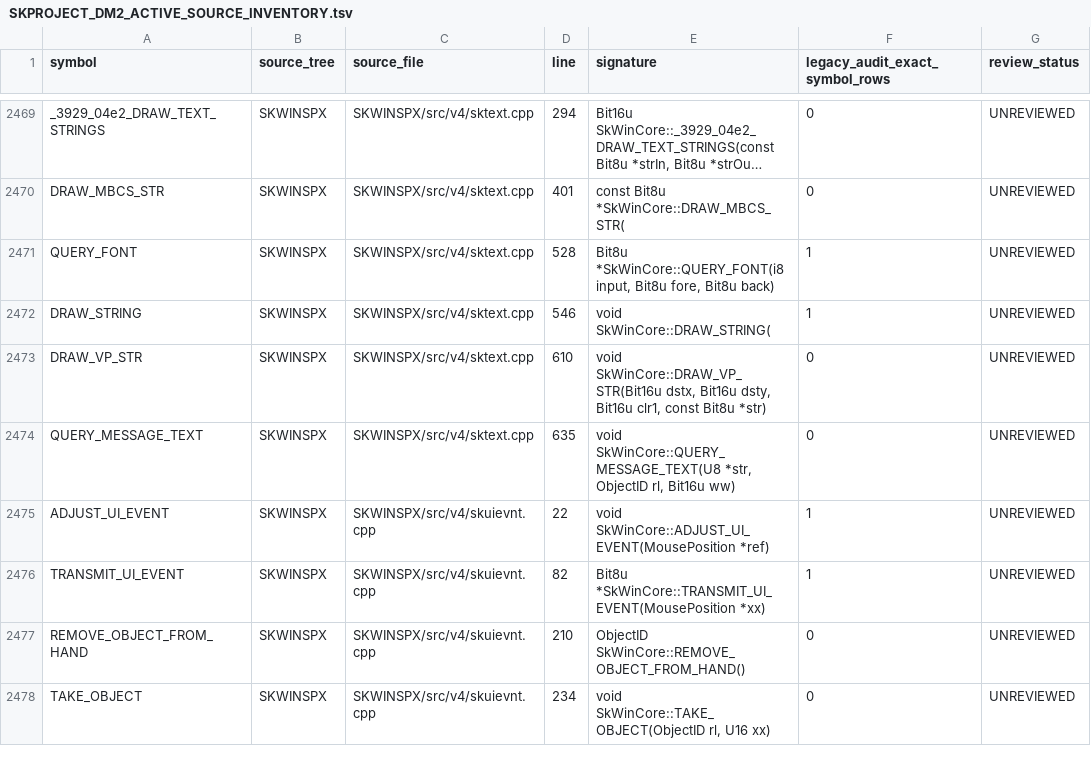
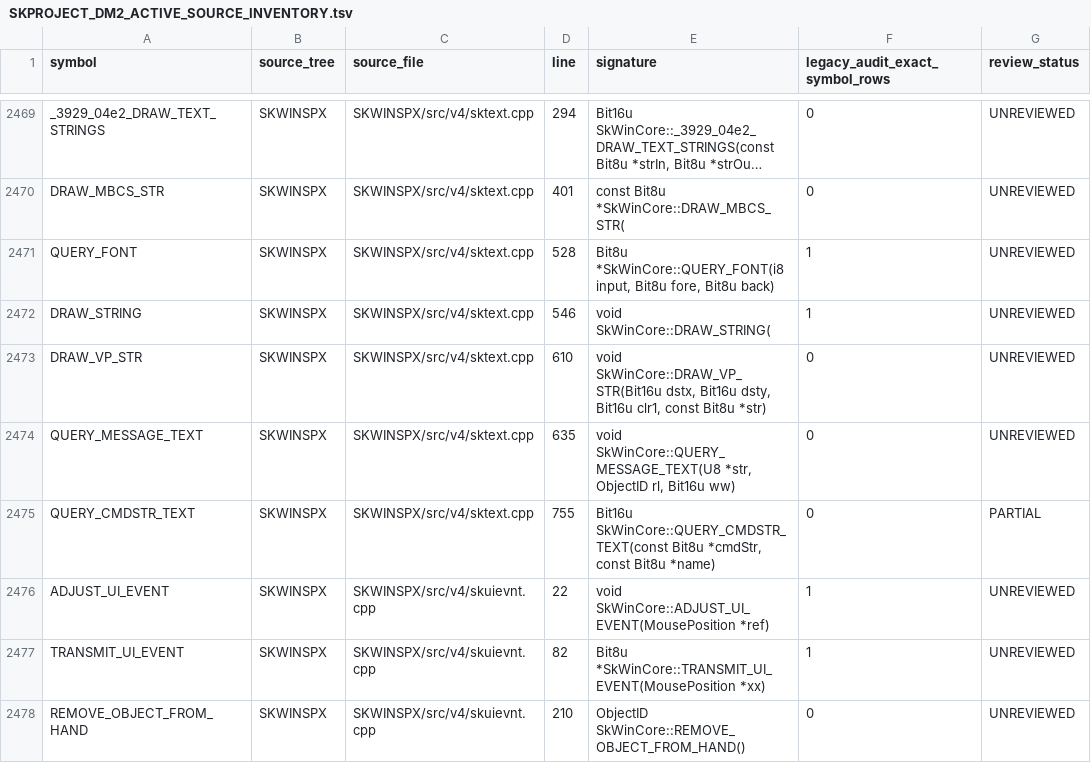
Before and after one commit to yeager/firestaff, a TSV file: docs/reference/audits/SKPROJECT_DM2_ACTIVE_SOURCE_INVENTORY.tsv, drawn as a sheet; only a part is shown, gaps mark what is left out; the shorter side is filled out with more unchanged rows; long unchanged cells end in ….

Commit message:
implement source-width DM2 CMDSTR query variants

```diff
--- a/docs/reference/audits/SKPROJECT_DM2_ACTIVE_SOURCE_INVENTORY.tsv
+++ b/docs/reference/audits/SKPROJECT_DM2_ACTIVE_SOURCE_INVENTORY.tsv
@@ -2474,2 +2474,3 @@ DRAW_VP_STR	SKWINSPX	SKWINSPX/src/v4/sktext.cpp	610	void SkWinCore::DRAW_VP_STR(
 QUERY_MESSAGE_TEXT	SKWINSPX	SKWINSPX/src/v4/sktext.cpp	635	void SkWinCore::QUERY_MESSAGE_TEXT(U8 *str, ObjectID rl, Bit16u ww)	0	UNREVIEWED
+QUERY_CMDSTR_TEXT	SKWINSPX	SKWINSPX/src/v4/sktext.cpp	755	Bit16u SkWinCore::QUERY_CMDSTR_TEXT(const Bit8u *cmdStr, const Bit8u *name)	0	PARTIAL
 ADJUST_UI_EVENT	SKWINSPX	SKWINSPX/src/v4/skuievnt.cpp	22	void SkWinCore::ADJUST_UI_EVENT(MousePosition *ref)	1	UNREVIEWED
```
Also changed, not shown: docs/reference/audits/SKPROJECT_DM2_ACTIVE_SOURCE_REVIEW.tsv, 5 other files.
